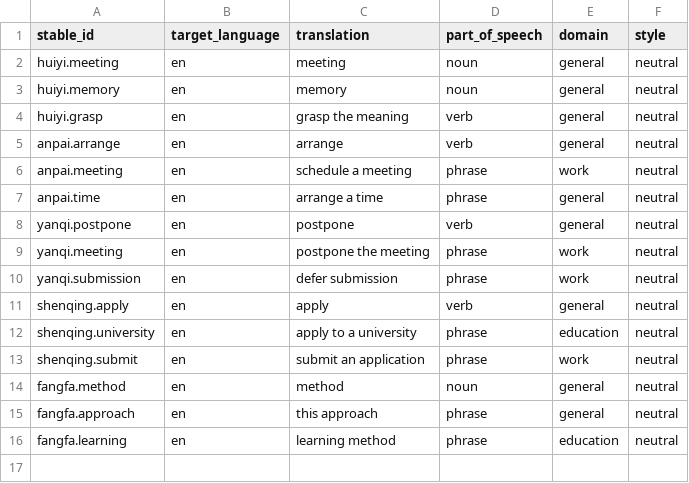
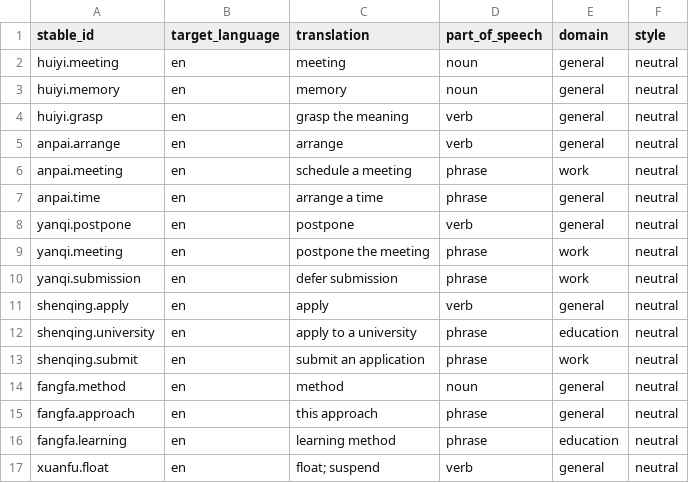
Before and after one commit to maximilianjonathan27-coder/LinguaFlow-A-multilingual-input-method-for-effortless-language-learning., a TSV file: LexiconSource/translations.tsv, drawn as a sheet; the diff names each change by its address in the sheet, - before the commit and + after, or states it on an @@ line.

```diff
--- a/LexiconSource/translations.tsv
+++ b/LexiconSource/translations.tsv
+row 17: xuanfu.float | en | float; suspend | verb | general | neutral
```
Also changed, not shown: LexiconSource/lexicon.tsv, 15 other files.
